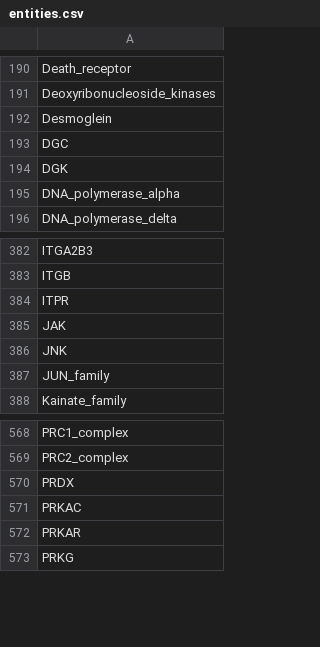
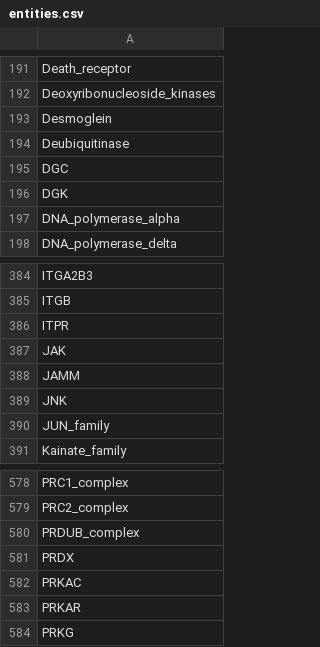
Before and after one commit to wikipathways/famplex, a CSV file: entities.csv, drawn as a sheet; only a part is shown, gaps mark what is left out; the diff covers the shown part only.

```diff
--- a/entities.csv
+++ b/entities.csv
@@ -192,2 +193,3 @@ Deoxyribonucleoside_kinases
 Desmoglein
+Deubiquitinase
 DGC
@@ -385,2 +387,3 @@ ITPR
 JAK
+JAMM
 JNK
@@ -569,2 +579,3 @@ PRC1_complex
 PRC2_complex
+PRDUB_complex
 PRDX
```
Also changed, not shown: 13 added rows elsewhere in this file, equivalences.csv, export/hgnc_symbol_map.csv, 6 other files.
